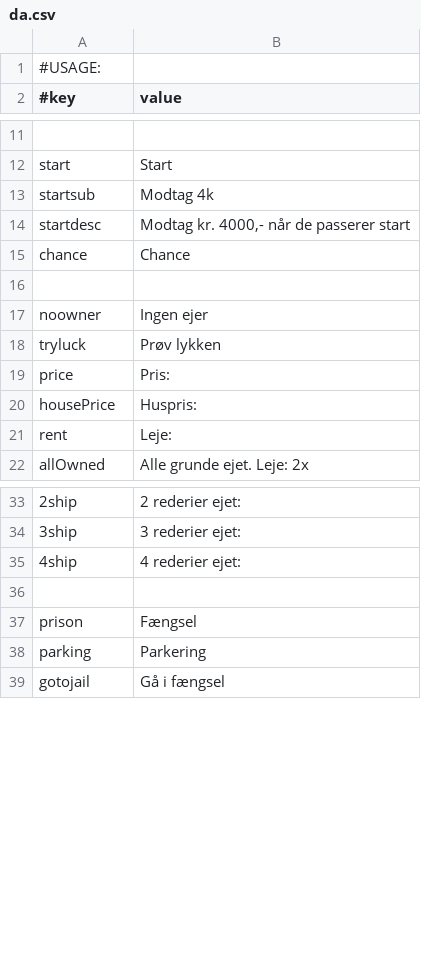
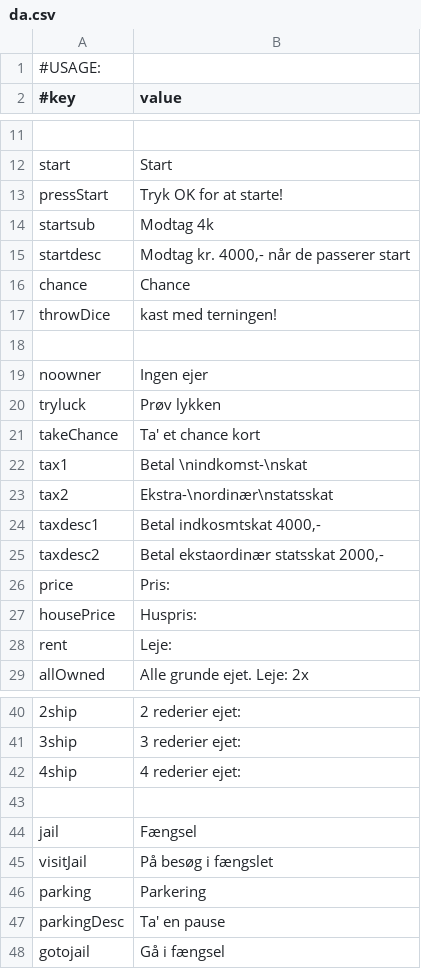
Before and after one commit to Magnusrk/G16.Matador, a CSV file: src/main/resources/LanguagePacks/da.csv, drawn as a sheet; only a part is shown, gaps mark what is left out; addresses are those after the commit; the diff names each change by its address in the sheet, - before the commit and + after, or states it on an @@ line.

Commit message:
Updated the english translation and updated the cards to be in english

```diff
--- a/src/main/resources/LanguagePacks/da.csv
+++ b/src/main/resources/LanguagePacks/da.csv
+row 13: pressStart | Tryk OK for at starte!
+row 17: throwDice | kast med terningen!
+row 21: takeChance | Ta' et chance kort
+row 22: tax1 | Betal \nindkomst-\nskat
+row 23: tax2 | Ekstra-\nordinær\nstatsskat
+row 24: taxdesc1 | Betal indkosmtskat 4000,-
+row 25: taxdesc2 | Betal ekstaordinær statsskat 2000,-
-A44 (#key): prison
+A44 (#key): jail
+row 45: visitJail | På besøg i fængslet
+row 47: parkingDesc | Ta' en pause
```
Also changed, not shown: src/main/resources/LanguagePacks/en.csv, 2 other files.
